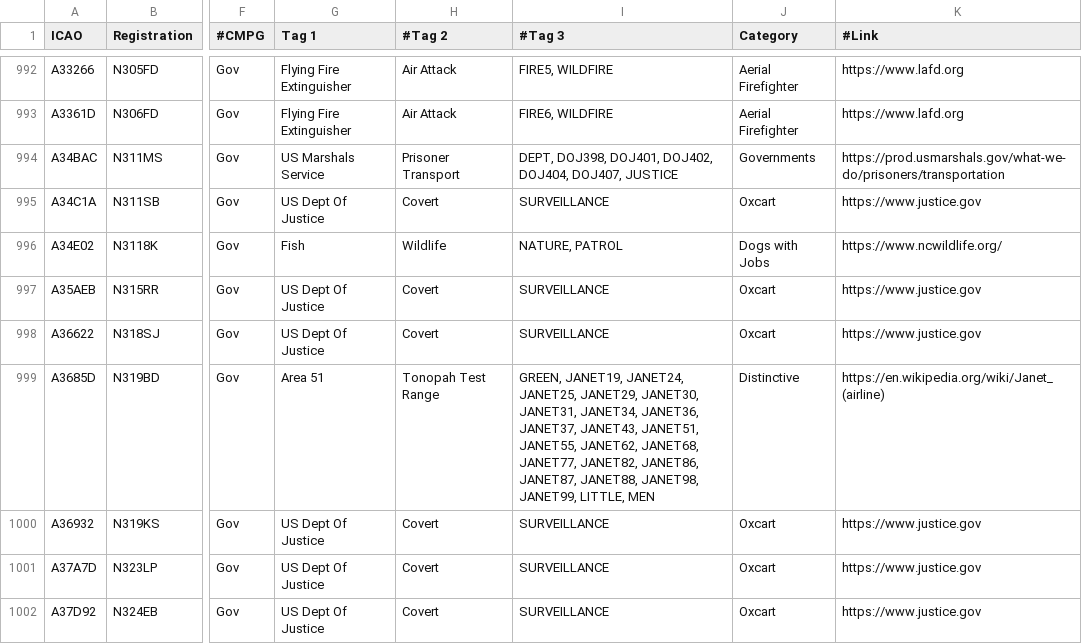
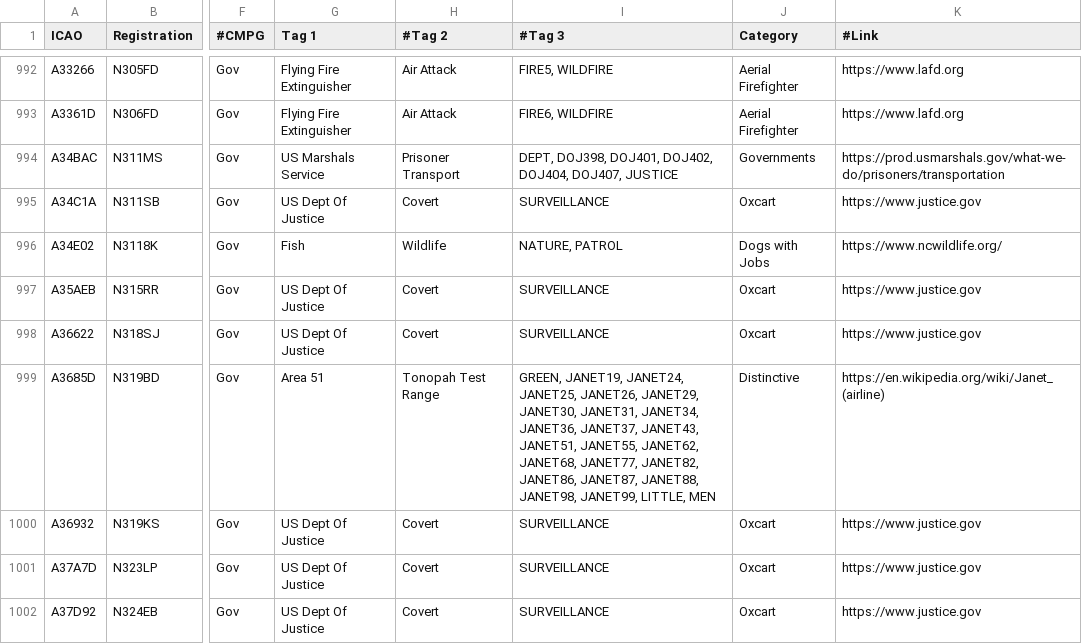
Before and after one commit to djrexishere91/df-adsb-lists, a CSV file: plane-alert-gov-images.csv, drawn as a sheet; only a part is shown, gaps mark what is left out; the diff names each change by its address in the sheet, - before the commit and + after, or states it on an @@ line.

Commit message:
Batch sync 2 callsigns: JANET26, MANLY11

```diff
--- a/plane-alert-gov-images.csv
+++ b/plane-alert-gov-images.csv
-I999 (#Tag 3): …JANET24, JANET25, JANET29, JANET30,…
+I999 (#Tag 3): …JANET24, JANET25, JANET26, JANET29, JANET30,…
```
Also changed, not shown: 1 other file.
